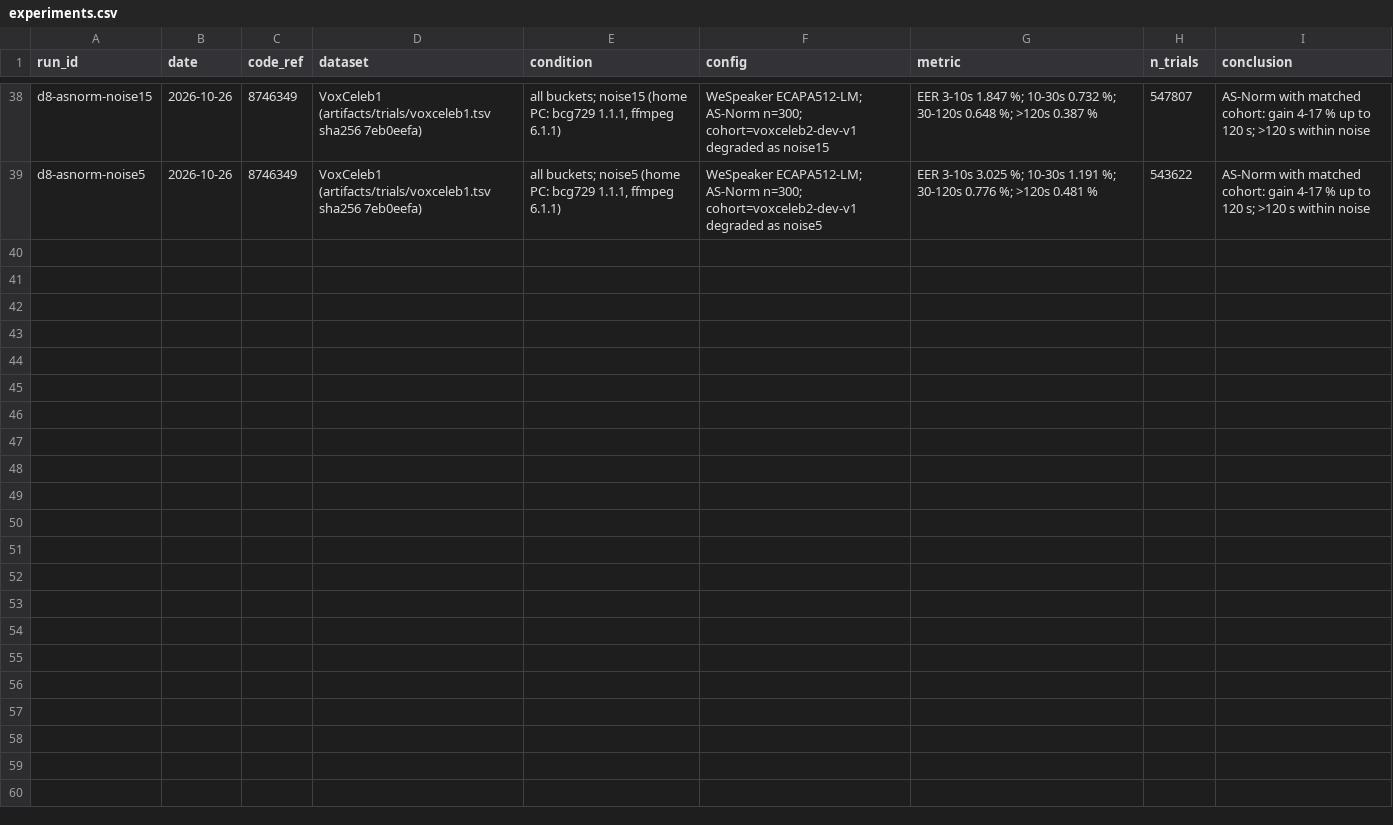
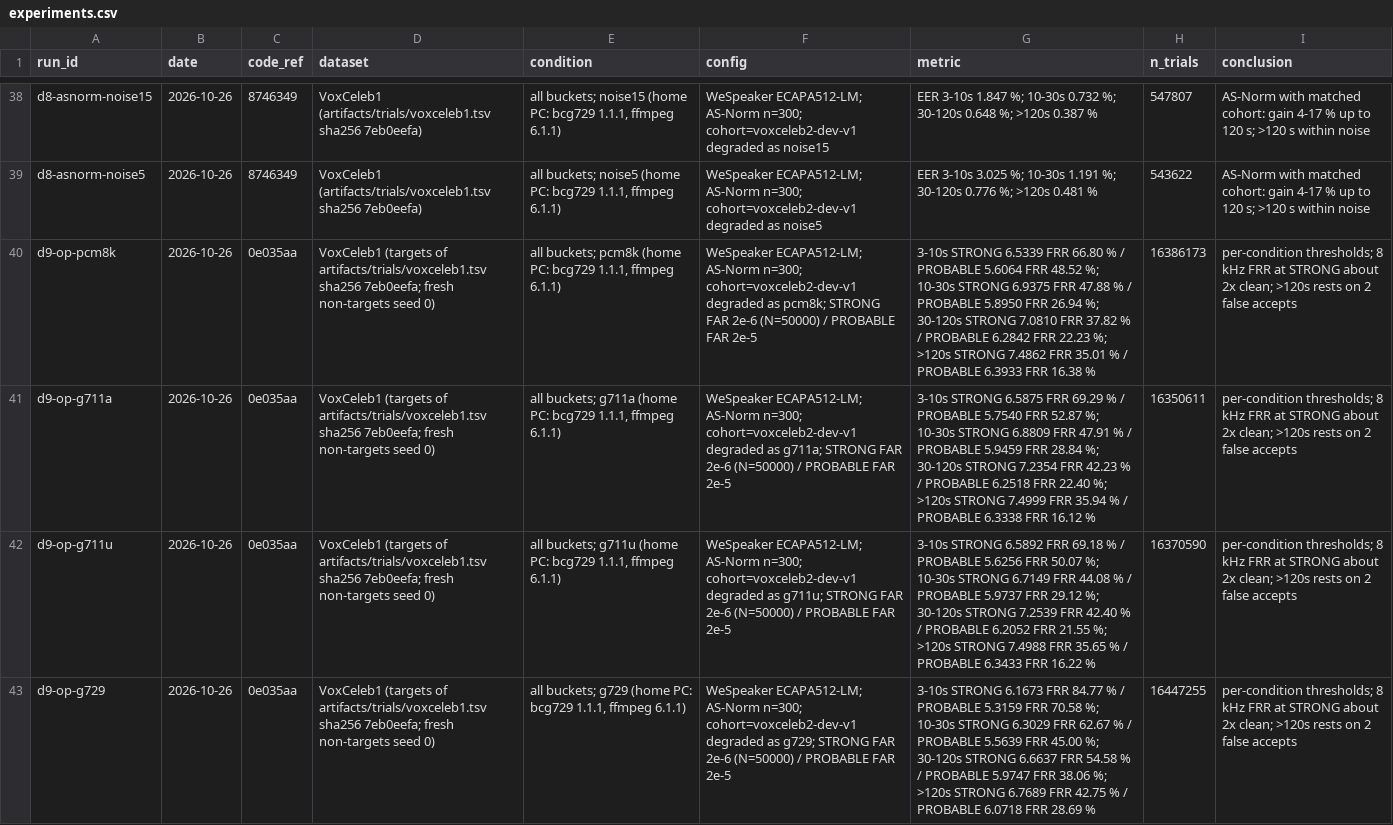
Before and after one commit to muzaffar-murodovich/speaker-verification-service, a CSV file: experiments.csv, drawn as a sheet; only a part is shown, gaps mark what is left out; the diff covers the shown part only; the diff names each change by its address in the sheet, - before the commit and + after, or states it on an @@ line.

```diff
--- a/experiments.csv
+++ b/experiments.csv
+row 40: d9-op-pcm8k | 2026-10-26 | 0e035aa | VoxCeleb1 (targets of artifacts/trials/voxceleb1.tsv sha256 7eb0eefa; fresh non-targets seed 0) | all buckets; pcm8k (home PC: bcg729 1.1.1, ffmpeg 6.1.1) | WeSpeaker ECAPA512-LM; AS-Norm n=300; cohort=voxceleb2-dev-v1 degraded as pcm8k; STRONG FAR 2e-6 (N=50000) / PROBABLE FAR 2e-5 | 3-10s STRONG 6.5339 FRR 66.80 % / PROBABLE 5.6064 FRR 48.52 %; 10-30s STRONG 6.9375 FRR 47.88 % / PROBABLE 5.8950 FRR 26.94 %; 30-120s STRONG 7.0810 FRR 37.82 % / PROBABLE 6.2842 FRR 22.23 %; >120s STRONG 7.4862 FRR 35.01 % / PROBABLE 6.3933 FRR 16.38 % | 16386173 | per-condition thresholds; 8 kHz FRR at STRONG about 2x clean; >120s rests on 2 false accepts
+row 41: d9-op-g711a | 2026-10-26 | 0e035aa | VoxCeleb1 (targets of artifacts/trials/voxceleb1.tsv sha256 7eb0eefa; fresh non-targets seed 0) | all buckets; g711a (home PC: bcg729 1.1.1, ffmpeg 6.1.1) | WeSpeaker ECAPA512-LM; AS-Norm n=300; cohort=voxceleb2-dev-v1 degraded as g711a; STRONG FAR 2e-6 (N=50000) / PROBABLE FAR 2e-5 | 3-10s STRONG 6.5875 FRR 69.29 % / PROBABLE 5.7540 FRR 52.87 %; 10-30s STRONG 6.8809 FRR 47.91 % / PROBABLE 5.9459 FRR 28.84 %; 30-120s STRONG 7.2354 FRR 42.23 % / PROBABLE 6.2518 FRR 22.40 %; >120s STRONG 7.4999 FRR 35.94 % / PROBABLE 6.3338 FRR 16.12 % | 16350611 | per-condition thresholds; 8 kHz FRR at STRONG about 2x clean; >120s rests on 2 false accepts
+row 42: d9-op-g711u | 2026-10-26 | 0e035aa | VoxCeleb1 (targets of artifacts/trials/voxceleb1.tsv sha256 7eb0eefa; fresh non-targets seed 0) | all buckets; g711u (home PC: bcg729 1.1.1, ffmpeg 6.1.1) | WeSpeaker ECAPA512-LM; AS-Norm n=300; cohort=voxceleb2-dev-v1 degraded as g711u; STRONG FAR 2e-6 (N=50000) / PROBABLE FAR 2e-5 | 3-10s STRONG 6.5892 FRR 69.18 % / PROBABLE 5.6256 FRR 50.07 %; 10-30s STRONG 6.7149 FRR 44.08 % / PROBABLE 5.9737 FRR 29.12 %; 30-120s STRONG 7.2539 FRR 42.40 % / PROBABLE 6.2052 FRR 21.55 %; >120s STRONG 7.4988 FRR 35.65 % / PROBABLE 6.3433 FRR 16.22 % | 16370590 | per-condition thresholds; 8 kHz FRR at STRONG about 2x clean; >120s rests on 2 false accepts
+row 43: d9-op-g729 | 2026-10-26 | 0e035aa | VoxCeleb1 (targets of artifacts/trials/voxceleb1.tsv sha256 7eb0eefa; fresh non-targets seed 0) | all buckets; g729 (home PC: bcg729 1.1.1, ffmpeg 6.1.1) | WeSpeaker ECAPA512-LM; AS-Norm n=300; cohort=voxceleb2-dev-v1 degraded as g729; STRONG FAR 2e-6 (N=50000) / PROBABLE FAR 2e-5 | 3-10s STRONG 6.1673 FRR 84.77 % / PROBABLE 5.3159 FRR 70.58 %; 10-30s STRONG 6.3029 FRR 62.67 % / PROBABLE 5.5639 FRR 45.00 %; 30-120s STRONG 6.6637 FRR 54.58 % / PROBABLE 5.9747 FRR 38.06 %; >120s STRONG 6.7689 FRR 42.75 % / PROBABLE 6.0718 FRR 28.69 % | 16447255 | per-condition thresholds; 8 kHz FRR at STRONG about 2x clean; >120s rests on 2 false accepts
```
Also changed, not shown: 3 added rows elsewhere in this file, 1 other file.
